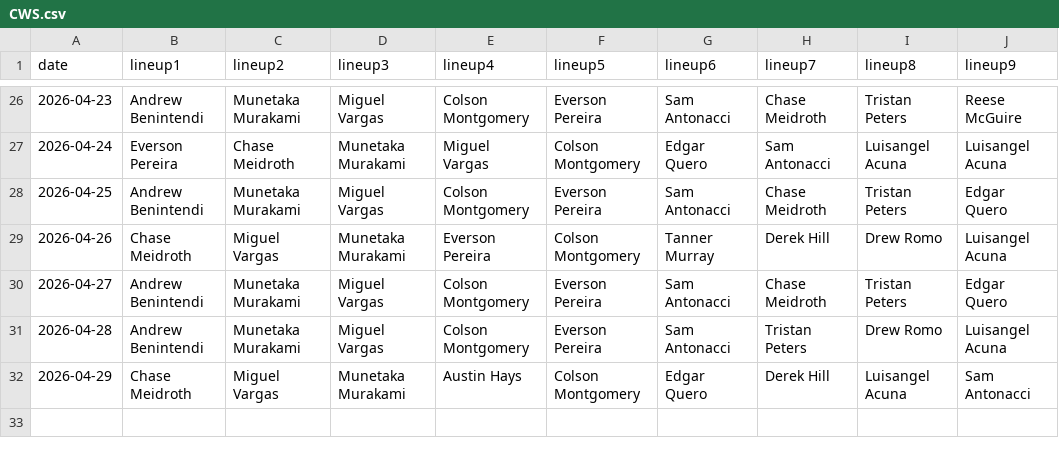
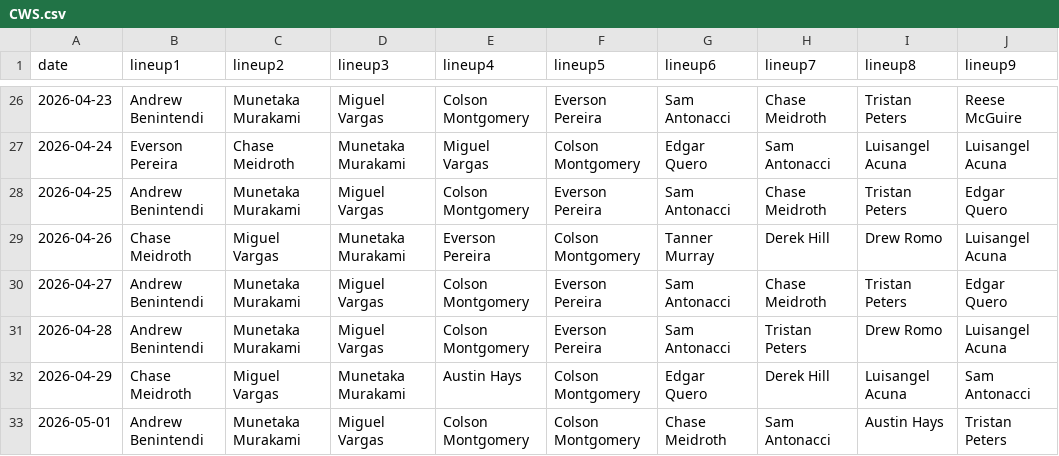
Before and after one commit to fantasy-toolz/batting-order, a CSV file: data/2026/CWS.csv, drawn as a sheet; only a part is shown, gaps mark what is left out; the diff names each change by its address in the sheet, - before the commit and + after, or states it on an @@ line.

```diff
--- a/data/2026/CWS.csv
+++ b/data/2026/CWS.csv
+row 33: 2026-05-01 | Andrew Benintendi | Munetaka Murakami | Miguel Vargas | Colson Montgomery | Colson Montgomery | Chase Meidroth | Sam Antonacci | Austin Hays | Tristan Peters
```
Also changed, not shown: data/2026/AZ.csv, data/2026/KC.csv, 31 other files.
